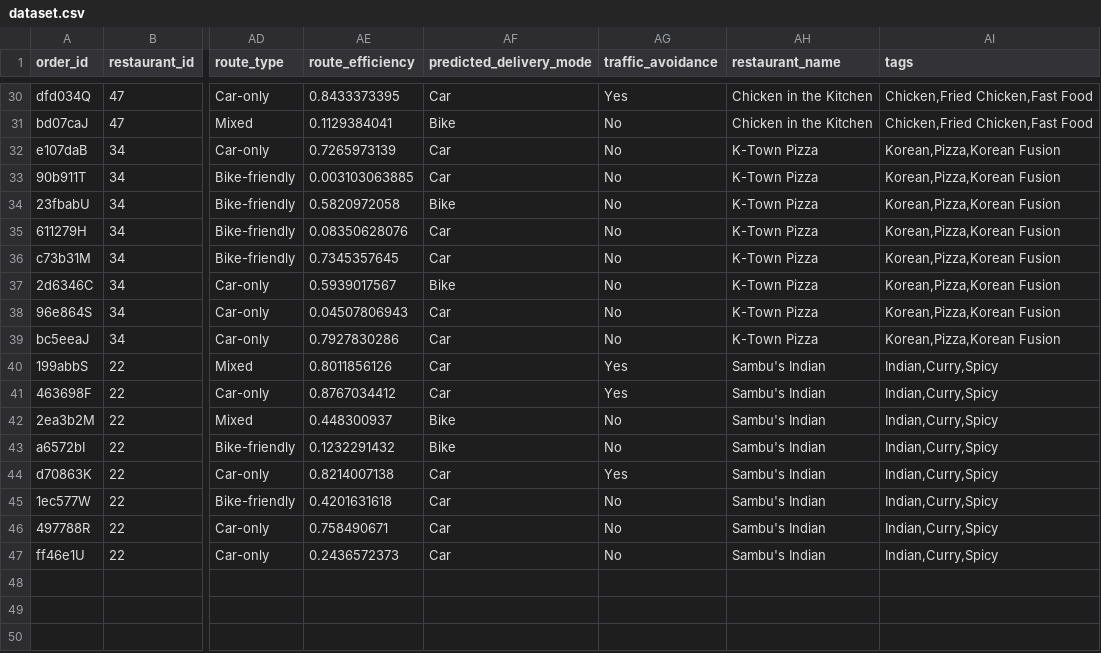
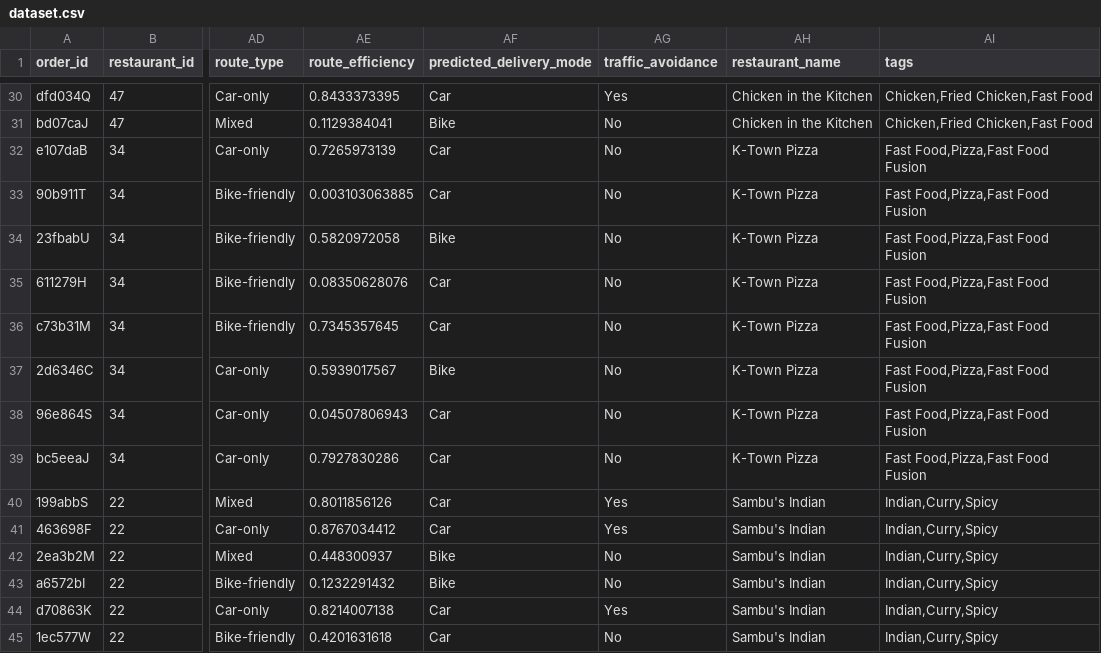
Before and after one commit to Txlon5/COSC310_TermProject_Group21, a CSV file: backend/app/data/dataset.csv, drawn as a sheet; only a part is shown, gaps mark what is left out; the shorter side is filled out with more unchanged rows; the diff names each change by its address in the sheet, - before the commit and + after, or states it on an @@ line.

Commit message:
feat3-us3 Commit #1 - Updated CSV file

```diff
--- a/backend/app/data/dataset.csv
+++ b/backend/app/data/dataset.csv
-AI32:AI39 (tags): Korean,Pizza,Korean Fusion
+AI32:AI39 (tags): Fast Food,Pizza,Fast Food Fusion
```
